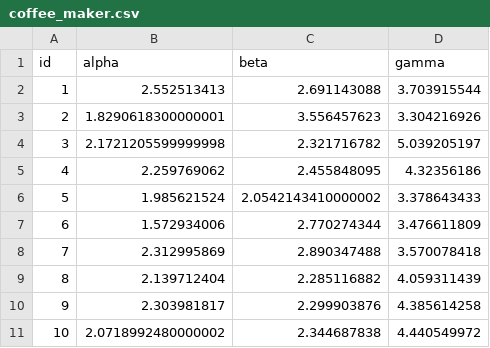
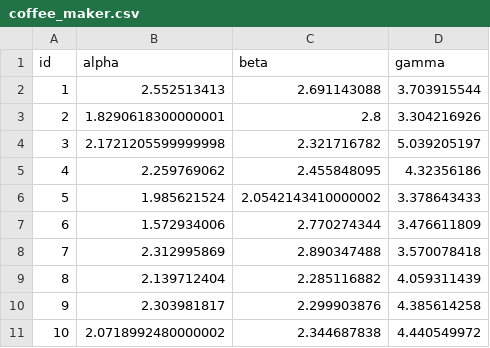
Before and after one commit to prasertcbs/R, a CSV file: src/coffee_maker.csv, drawn as a sheet.

Commit message:
Update coffee_maker.csv

```diff
--- a/src/coffee_maker.csv
+++ b/src/coffee_maker.csv
@@ -2,3 +2,3 @@ id,alpha,beta,gamma
 1,2.552513413,2.691143088,3.703915544
-2,1.8290618300000001,3.556457623,3.304216926
+2,1.8290618300000001,2.8,3.304216926
 3,2.1721205599999998,2.321716782,5.039205197
```
